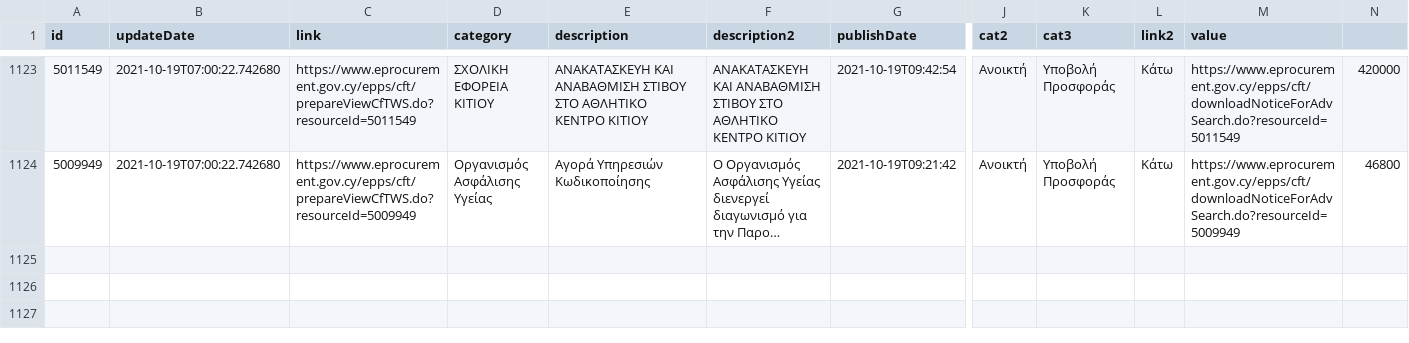
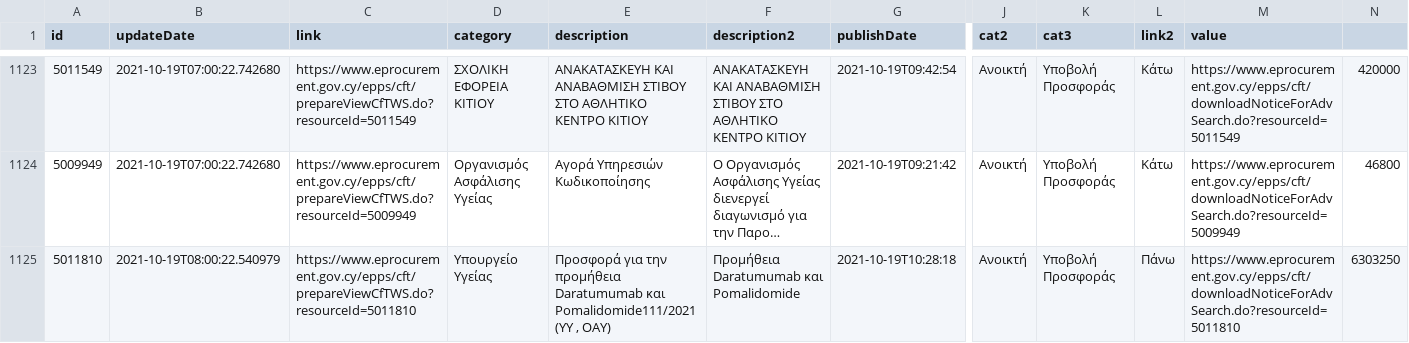
Before and after one commit to kapiosk/eprocurement, a CSV file: eproc.csv, drawn as a sheet; only a part is shown, gaps mark what is left out; long unchanged cells end in …; rows hold the shown columns only; the diff names each change by its address in the sheet, - before the commit and + after, or states it on an @@ line.

Commit message:
bot

```diff
--- a/eproc.csv
+++ b/eproc.csv
+row 1125: 5011810 | 2021-10-19T08:00:22.540979 | https://www.eprocurement.gov.cy/epps/cft/prepareViewCfTWS.do?resourceId=5011810 | Υπουργείο Υγείας | Προσφορά για την προμήθεια Daratumumab και Pomalidomide111/2021 (YY , OAY) | Προμήθεια Daratumumab και Pomalidomide | 2021-10-19T10:28:18 | Ανοικτή | Υποβολή Προσφοράς | Πάνω | https://www.eprocurement.gov.cy/epps/cft/downloadNoticeForAdvSearch.do?resourceId=5011810 | 6303250
```
